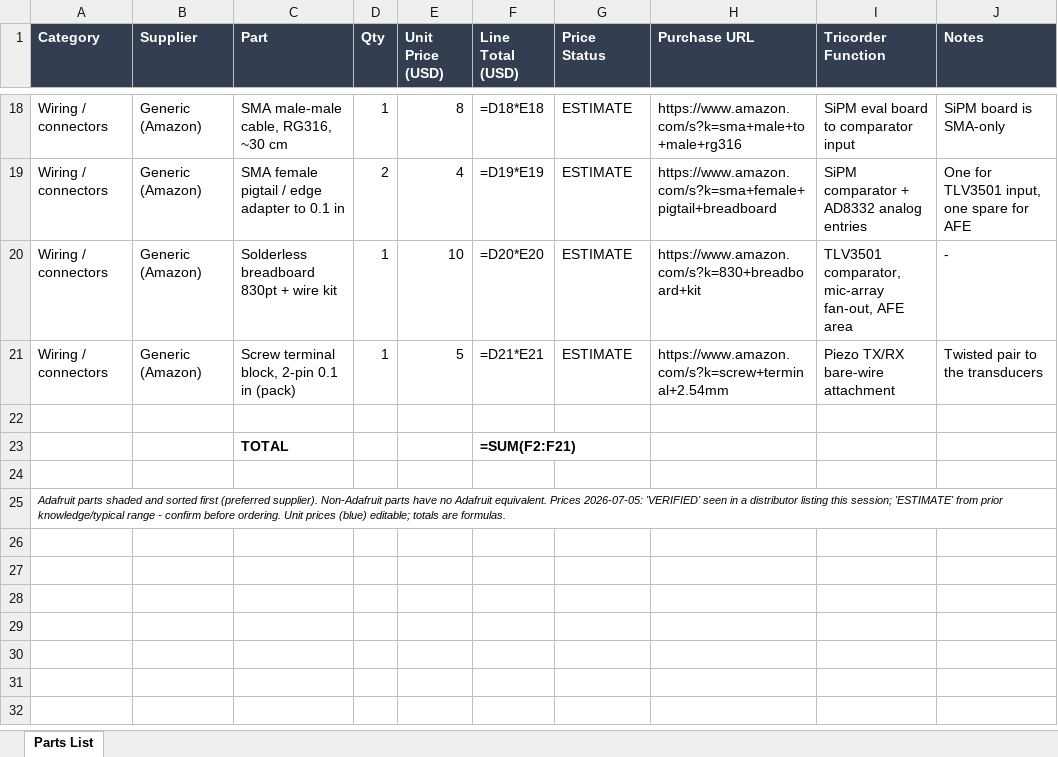
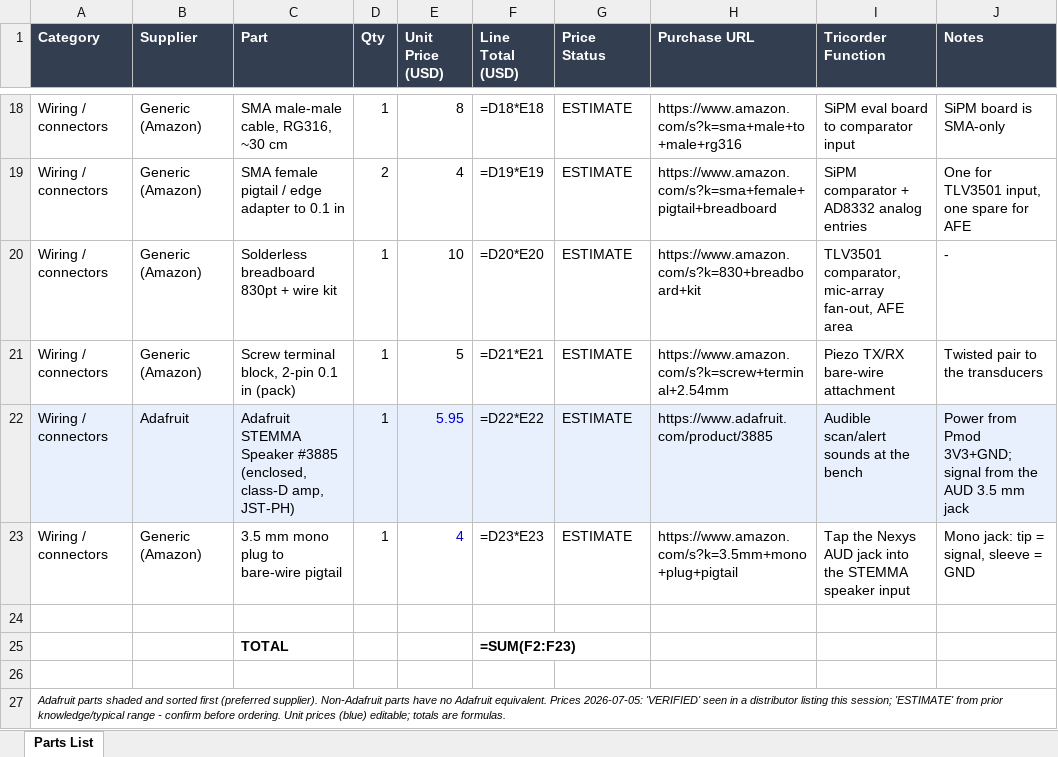
Before and after one commit to gvnn3/sensor-fpga, an Excel workbook: docs/tricorder_parts.xlsx, sheet Parts List, drawn as a sheet; only a part is shown, gaps mark what is left out; values as stored, in another font and other column widths than the file's, no borders; formulas without a stored value are shown as written; addresses are those after the commit; the diff names each change by its address in the sheet, - before the commit and + after, or states it on an @@ line.

```diff
--- a/docs/tricorder_parts.xlsx (sheet Parts List)
+++ b/docs/tricorder_parts.xlsx (sheet Parts List)
+row 22: Wiring / connectors | Adafruit | Adafruit STEMMA Speaker #3885 (enclosed, class-D amp, JST-PH) | 1 | 5.95 | =D22*E22 | ESTIMATE | https://www.adafruit.com/product/3885 | Audible scan/alert sounds at the bench | Power from Pmod 3V3+GND; signal from the AUD 3.5 mm jack
+row 23: Wiring / connectors | Generic (Amazon) | 3.5 mm mono plug to bare-wire pigtail | 1 | 4 | =D23*E23 | ESTIMATE | https://www.amazon.com/s?k=3.5mm+mono+plug+pigtail | Tap the Nexys AUD jack into the STEMMA speaker input | Mono jack: tip = signal, sleeve = GND
-F25 (Line Total (USD)): =SUM(F2:F21)
+F25 (Line Total (USD)): =SUM(F2:F23)
```
Also changed, not shown: 1 other file.
